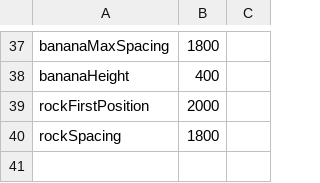
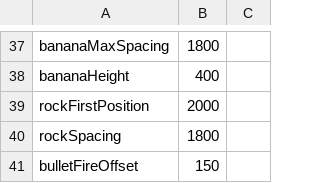
Before and after one commit to prophile/ludum-dare-24, a CSV file: inappropriate-horse-racing-tactics-desktop/constants.csv, drawn as a sheet; only a part is shown, gaps mark what is left out; the diff names each change by its address in the sheet, - before the commit and + after, or states it on an @@ line.

Commit message:
Fix the starting positions of bullets
They now start on the position of the gun.

```diff
--- a/inappropriate-horse-racing-tactics-desktop/constants.csv
+++ b/inappropriate-horse-racing-tactics-desktop/constants.csv
+row 41: bulletFireOffset | 150
```
Also changed, not shown: 1 other file.
